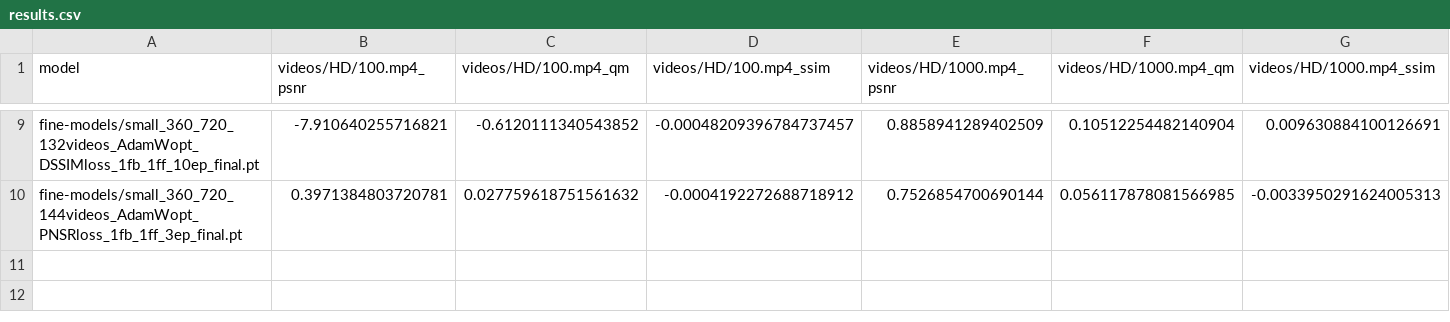
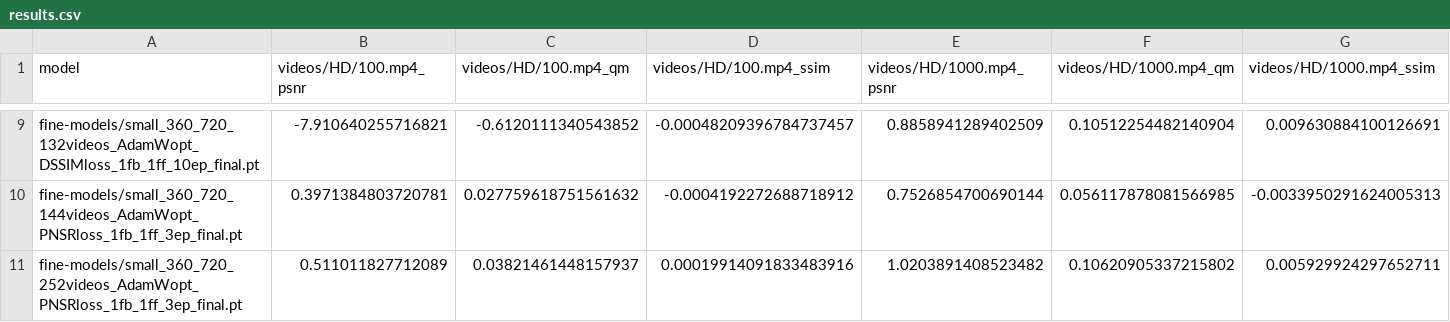
Before and after one commit to Dawid64/super-enhanced-resolution, a CSV file: results.csv, drawn as a sheet; only a part is shown, gaps mark what is left out; rows hold the shown columns only; the diff names each change by its address in the sheet, - before the commit and + after, or states it on an @@ line.

Commit message:
add model and update results

```diff
--- a/results.csv
+++ b/results.csv
+row 11: fine-models/small_360_720_252videos_AdamWopt_PNSRloss_1fb_1ff_3ep_final.pt | 0.511011827712089 | 0.03821461448157937 | 0.00019914091833483916 | 1.0203891408523482 | 0.10620905337215802 | 0.005929924297652711
```
Also changed, not shown: 1 other file.
